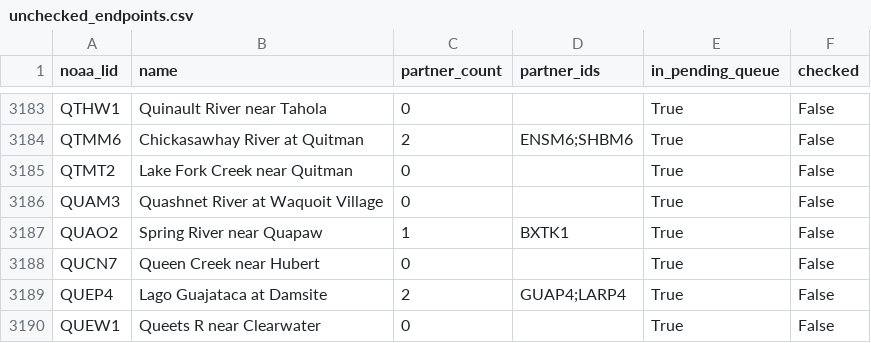
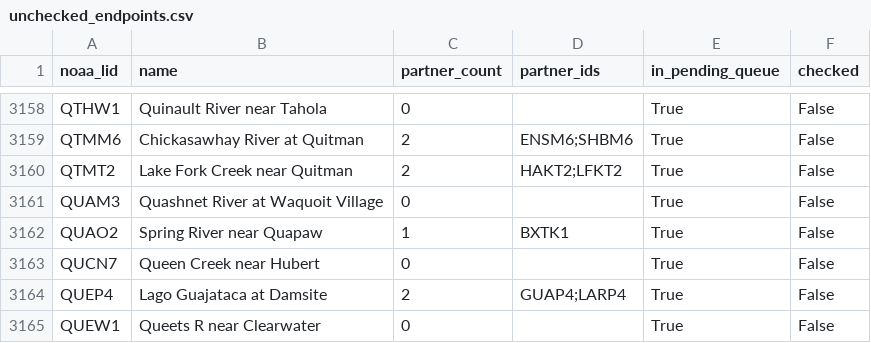
Before and after one commit to pbangiola/paddlersmap, a CSV file: data/network_audit/unchecked_endpoints.csv, drawn as a sheet; only a part is shown, gaps mark what is left out; the diff covers the shown part only.

```diff
--- a/data/network_audit/unchecked_endpoints.csv
+++ b/data/network_audit/unchecked_endpoints.csv
@@ -3184,3 +3159,3 @@ QTHW1,Quinault River near Tahola,0,,True,False
 QTMM6,Chickasawhay River at Quitman,2,ENSM6;SHBM6,True,False
-QTMT2,Lake Fork Creek near Quitman,0,,True,False
+QTMT2,Lake Fork Creek near Quitman,2,HAKT2;LFKT2,True,False
 QUAM3,Quashnet River at Waquoit Village,0,,True,False
```
Also changed, not shown: 25 removed rows elsewhere in this file, data/network_audit/single_partner_endpoints.csv, 3 other files.
